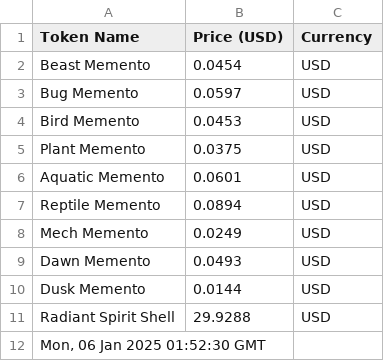
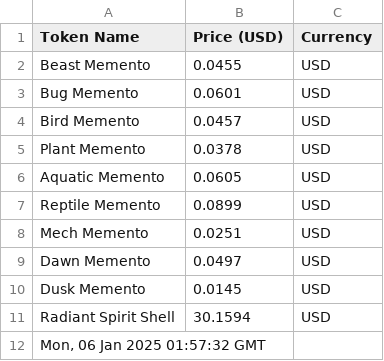
Before and after one commit to joacozanardi/mementosAPI, a CSV file: prices.csv, drawn as a sheet.

Commit message:
Update prices.csv at Mon, 06 Jan 2025 01:57:32 GMT

```diff
--- a/prices.csv
+++ b/prices.csv
@@ -1,12 +1,12 @@
 Token Name,Price (USD),Currency
-Beast Memento,0.0454,USD
-Bug Memento,0.0597,USD
-Bird Memento,0.0453,USD
-Plant Memento,0.0375,USD
-Aquatic Memento,0.0601,USD
-Reptile Memento,0.0894,USD
-Mech Memento,0.0249,USD
-Dawn Memento,0.0493,USD
-Dusk Memento,0.0144,USD
-Radiant Spirit Shell,29.9288,USD
-"Mon, 06 Jan 2025 01:52:30 GMT"
+Beast Memento,0.0455,USD
+Bug Memento,0.0601,USD
+Bird Memento,0.0457,USD
+Plant Memento,0.0378,USD
+Aquatic Memento,0.0605,USD
+Reptile Memento,0.0899,USD
+Mech Memento,0.0251,USD
+Dawn Memento,0.0497,USD
+Dusk Memento,0.0145,USD
+Radiant Spirit Shell,30.1594,USD
+"Mon, 06 Jan 2025 01:57:32 GMT"
```
